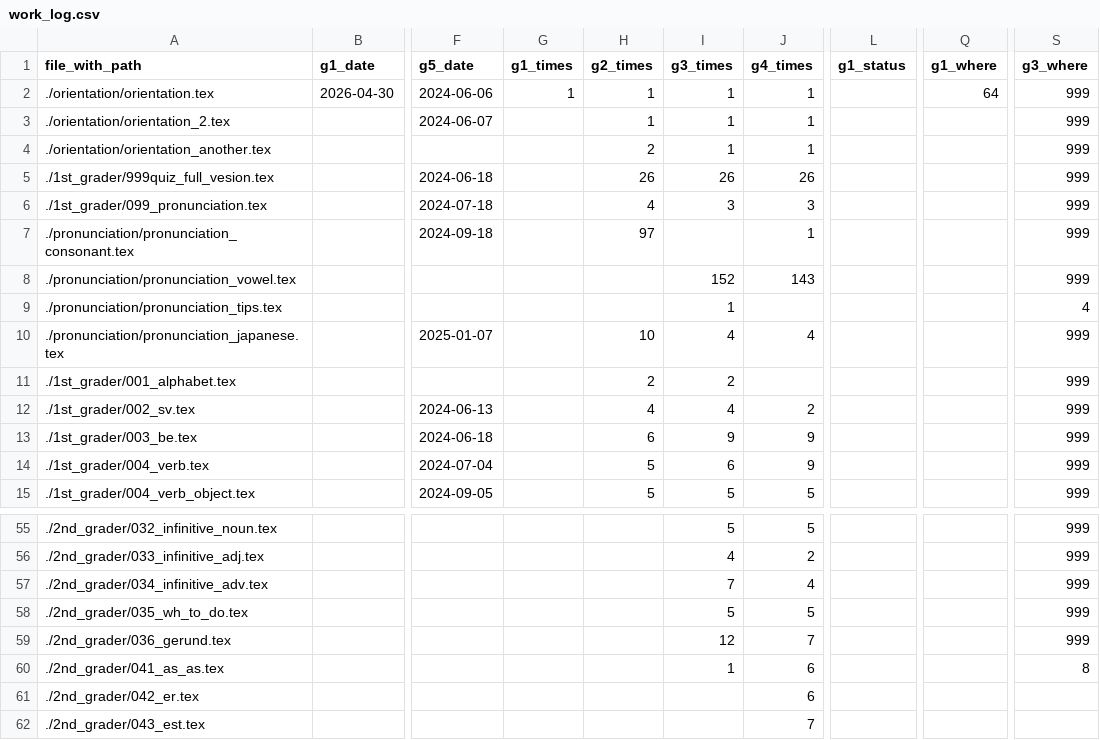
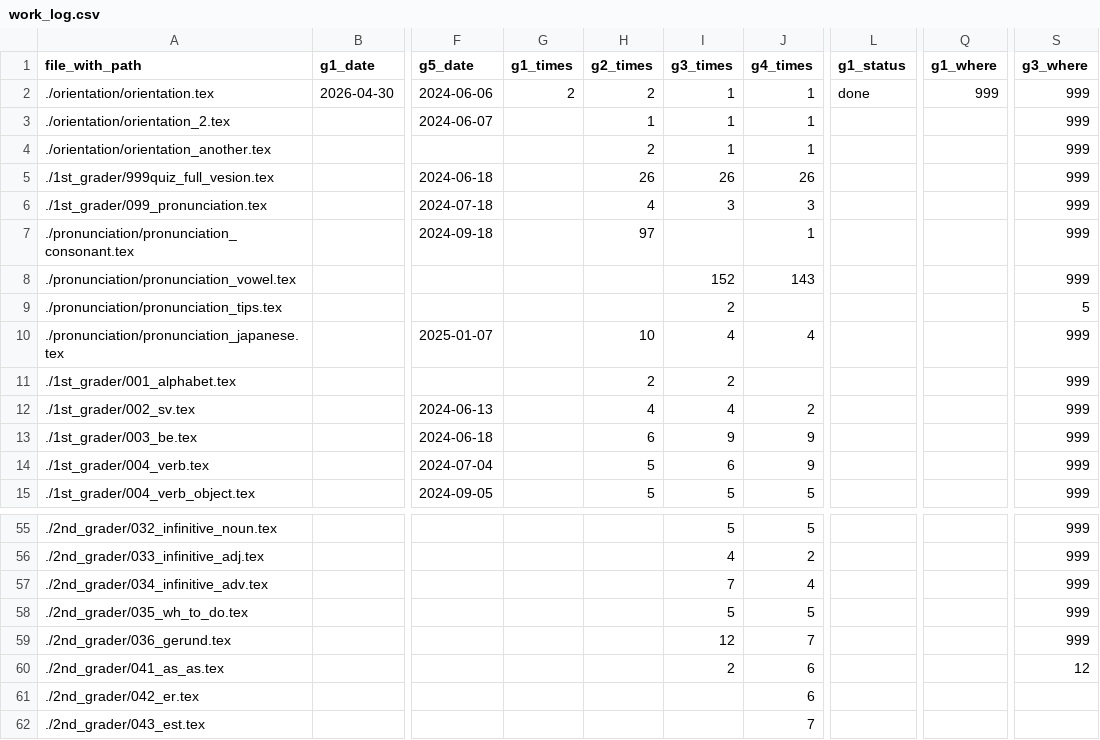
Before and after one commit to iotsuka1958/english_slides, a CSV file: work_log.csv, drawn as a sheet; only a part is shown, gaps mark what is left out; the diff names each change by its address in the sheet, - before the commit and + after, or states it on an @@ line.

```diff
--- a/work_log.csv
+++ b/work_log.csv
-G2 (g1_times): 1
+G2 (g1_times): 2
-H2 (g2_times): 1
+H2 (g2_times): 2
-L2 (g1_status): (empty)
+L2 (g1_status): done
-Q2 (g1_where): 64
+Q2 (g1_where): 999
-I9 (g3_times): 1
+I9 (g3_times): 2
-S9 (g3_where): 4
+S9 (g3_where): 5
-I60 (g3_times): 1
+I60 (g3_times): 2
-S60 (g3_where): 8
+S60 (g3_where): 12
```
Also changed, not shown: classroom.csv, 2 other files.
